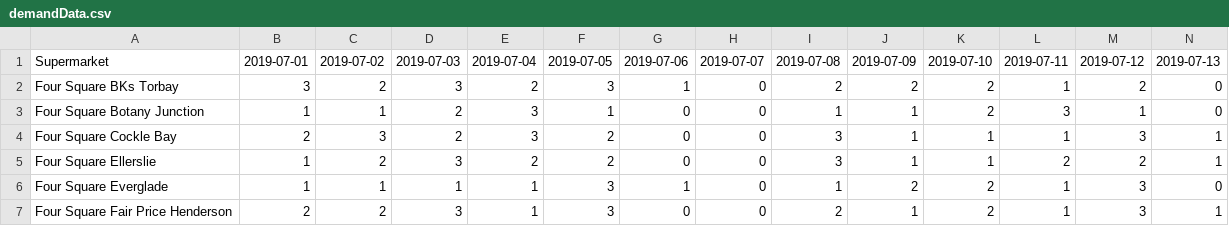
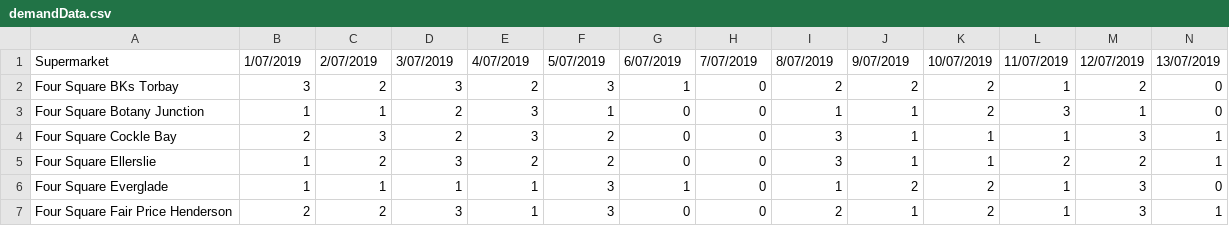
Before and after one commit to jackyarndley/python-vehicle-routing, a CSV file: project/demandData.csv, drawn as a sheet; only a part is shown; the diff covers the shown part only; the diff names each change by its address in the sheet, - before the commit and + after, or states it on an @@ line.

Commit message:
Added R code for data cleaning and demand setting

```diff
--- a/project/demandData.csv
+++ b/project/demandData.csv
-B1: 2019-07-01
+B1: 1/07/2019
-C1: 2019-07-02
+C1: 2/07/2019
-D1: 2019-07-03
+D1: 3/07/2019
-E1: 2019-07-04
+E1: 4/07/2019
-F1: 2019-07-05
+F1: 5/07/2019
-G1: 2019-07-06
+G1: 6/07/2019
-H1: 2019-07-07
+H1: 7/07/2019
-I1: 2019-07-08
+I1: 8/07/2019
-J1: 2019-07-09
+J1: 9/07/2019
-K1: 2019-07-10
+K1: 10/07/2019
-L1: 2019-07-11
+L1: 11/07/2019
-M1: 2019-07-12
+M1: 12/07/2019
-N1: 2019-07-13
+N1: 13/07/2019
```
Also changed, not shown: 15 edited cells elsewhere in this file, 6 other files.
